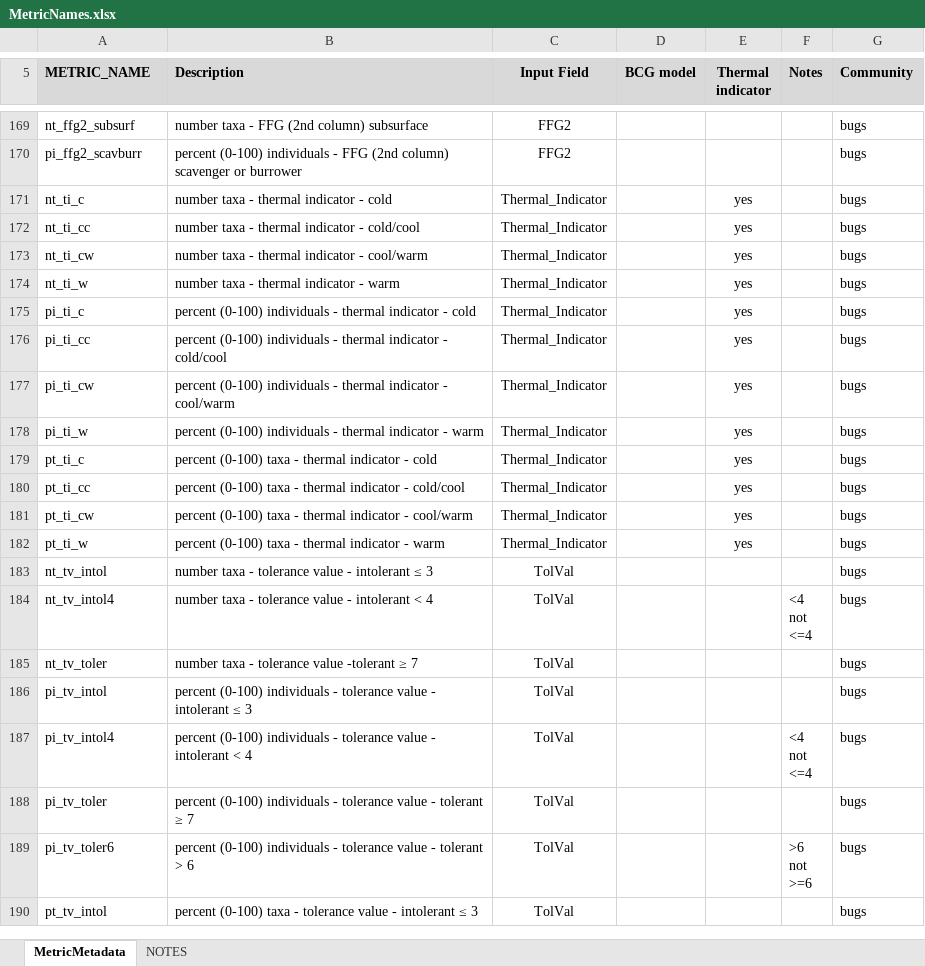
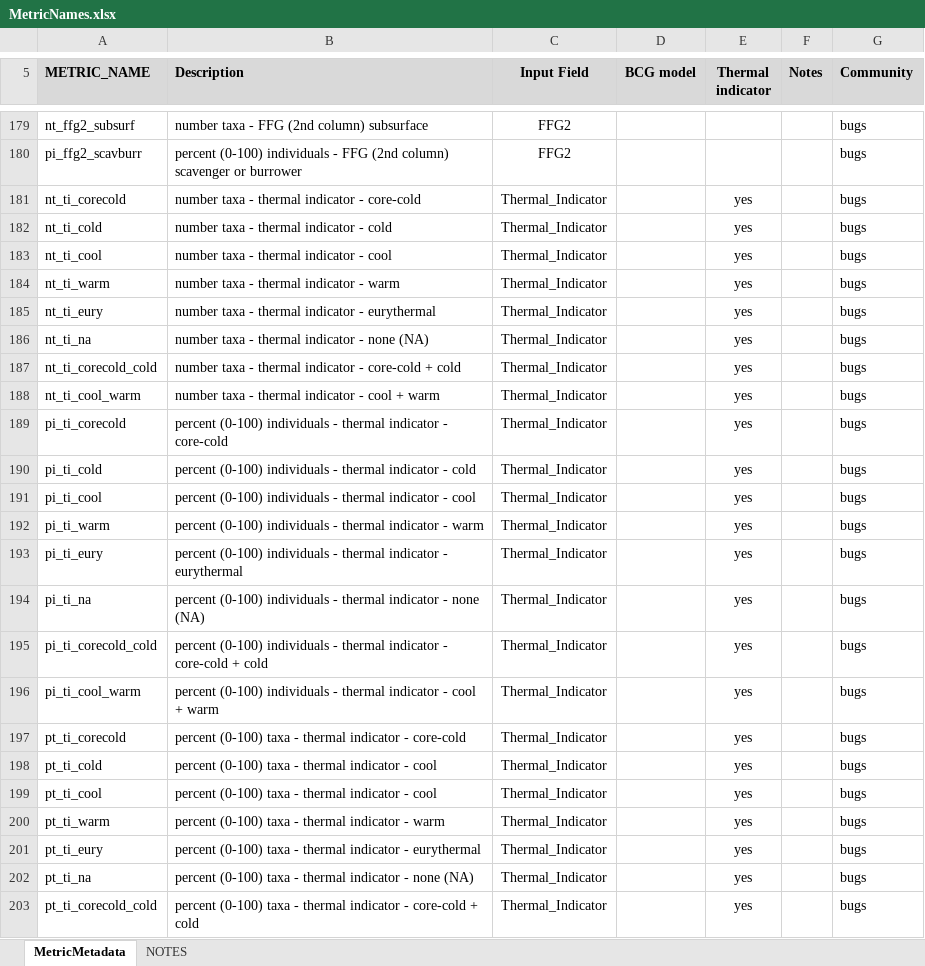
Before and after one commit to leppott/BioMonTools, an Excel workbook: inst/extdata/MetricNames.xlsx, sheet MetricMetadata, drawn as a sheet; only a part is shown, gaps mark what is left out; the shorter side is filled out with more unchanged rows; values as stored, in another font and other column widths than the file's, no borders; addresses are those after the commit; the diff covers the shown part only; the diff names each change by its address in the sheet, - before the commit and + after, or states it on an @@ line.

Commit message:
v0.5.0.9067
* feature: Add more benthic metrics, Issue #62
    + Adds new required fields
        - GRADIENT
        - ELEVATION
        - WSAREA
    + Update data with new columns
        - data_benthos_PacNW
        - Data_Benthos.xlsx
    + Update data.R with changes to data_benthos_PacNW
* refactor: Update Vignettes for changes in metrics
* refactor: Update tests for changes in metrics
* break: Rename thermal benthic metrics, Issue #62
* tests: Update metric test names

```diff
--- a/inst/extdata/MetricNames.xlsx (sheet MetricMetadata)
+++ b/inst/extdata/MetricNames.xlsx (sheet MetricMetadata)
+row 181: nt_ti_corecold | number taxa - thermal indicator - core-cold | Thermal_Indicator |  | yes |  | bugs
-A182 (METRIC_NAME): nt_ti_c
+A182 (METRIC_NAME): nt_ti_cold
-A183 (METRIC_NAME): nt_ti_cc
+A183 (METRIC_NAME): nt_ti_cool
-B183 (Description): number taxa - thermal indicator - cold/cool
+B183 (Description): number taxa - thermal indicator - cool
-A184 (METRIC_NAME): nt_ti_cw
+A184 (METRIC_NAME): nt_ti_warm
-B184 (Description): number taxa - thermal indicator - cool/warm
+B184 (Description): number taxa - thermal indicator - warm
+row 185: nt_ti_eury | number taxa - thermal indicator - eurythermal | Thermal_Indicator |  | yes |  | bugs
-A186 (METRIC_NAME): nt_ti_w
+A186 (METRIC_NAME): nt_ti_na
-B186 (Description): number taxa - thermal indicator - warm
+B186 (Description): number taxa - thermal indicator - none (NA)
+row 187: nt_ti_corecold_cold | number taxa - thermal indicator - core-cold + cold | Thermal_Indicator |  | yes |  | bugs
+row 188: nt_ti_cool_warm | number taxa - thermal indicator - cool + warm | Thermal_Indicator |  | yes |  | bugs
+row 189: pi_ti_corecold | percent (0-100) individuals - thermal indicator - core-cold | Thermal_Indicator |  | yes |  | bugs
-A190 (METRIC_NAME): pi_ti_c
+A190 (METRIC_NAME): pi_ti_cold
-A191 (METRIC_NAME): pi_ti_cc
+A191 (METRIC_NAME): pi_ti_cool
-B191 (Description): …indicator - cold/cool
+B191 (Description): …indicator - cool
-A192 (METRIC_NAME): pi_ti_cw
+A192 (METRIC_NAME): pi_ti_warm
-B192 (Description): …indicator - cool/warm
+B192 (Description): …indicator - warm
+row 193: pi_ti_eury | percent (0-100) individuals - thermal indicator - eurythermal | Thermal_Indicator |  | yes |  | bugs
-A194 (METRIC_NAME): pi_ti_w
+A194 (METRIC_NAME): pi_ti_na
-B194 (Description): …indicator - warm
+B194 (Description): …indicator - none (NA)
+row 195: pi_ti_corecold_cold | percent (0-100) individuals - thermal indicator - core-cold + cold | Thermal_Indicator |  | yes |  | bugs
+row 196: pi_ti_cool_warm | percent (0-100) individuals - thermal indicator - cool + warm | Thermal_Indicator |  | yes |  | bugs
-A197 (METRIC_NAME): pt_ti_c
+A197 (METRIC_NAME): pt_ti_corecold
-B197 (Description): …indicator - cold
+B197 (Description): …indicator - core-cold
-A198 (METRIC_NAME): pt_ti_cc
+A198 (METRIC_NAME): pt_ti_cold
-B198 (Description): …indicator - cold/cool
+B198 (Description): …indicator - cool
-A199 (METRIC_NAME): pt_ti_cw
+A199 (METRIC_NAME): pt_ti_cool
-B199 (Description): …indicator - cool/warm
+B199 (Description): …indicator - cool
-A200 (METRIC_NAME): pt_ti_w
+A200 (METRIC_NAME): pt_ti_warm
+row 201: pt_ti_eury | percent (0-100) taxa - thermal indicator - eurythermal | Thermal_Indicator |  | yes |  | bugs
+row 202: pt_ti_na | percent (0-100) taxa - thermal indicator - none (NA) | Thermal_Indicator |  | yes |  | bugs
+row 203: pt_ti_corecold_cold | percent (0-100) taxa - thermal indicator - core-cold + cold | Thermal_Indicator |  | yes |  | bugs
```
Also changed, not shown: 30 added rows and 9 edited cells elsewhere in this sheet, sheet NOTES, inst/extdata/MetricScoring.xlsx, 16 other files.
